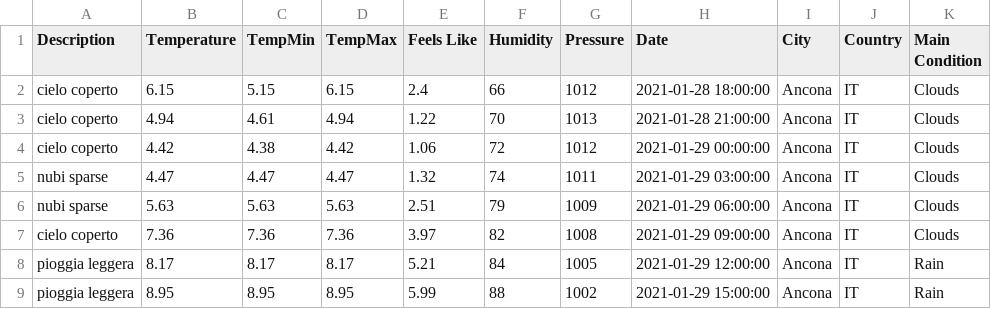
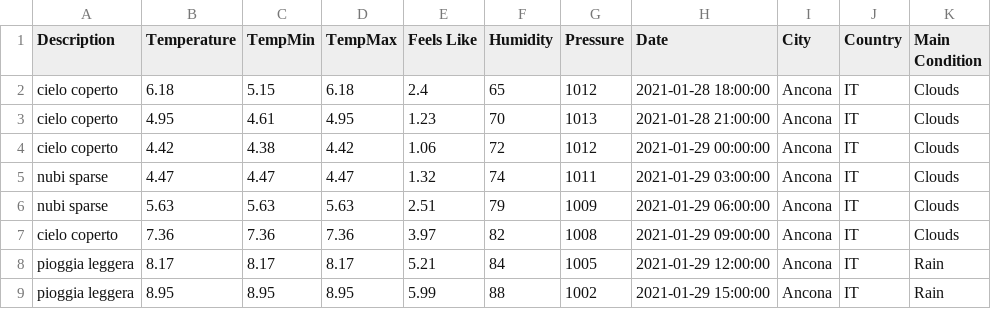
Before and after one commit to Alexpugnaloni/Esame-Programmazione-ad-Oggetti, a CSV file: DatabaseFile/DatabaseFutureCalls.csv, drawn as a sheet; only a part is shown.

```diff
--- a/DatabaseFile/DatabaseFutureCalls.csv
+++ b/DatabaseFile/DatabaseFutureCalls.csv
@@ -1,4 +1,4 @@
 Description;Temperature;TempMin;TempMax;Feels Like;Humidity;Pressure;Date;City;Country;Main Condition
-cielo coperto;6.15;5.15;6.15;2.4;66;1012;2021-01-28 18:00:00;Ancona;IT;Clouds;
-cielo coperto;4.94;4.61;4.94;1.22;70;1013;2021-01-28 21:00:00;Ancona;IT;Clouds;
+cielo coperto;6.18;5.15;6.18;2.4;65;1012;2021-01-28 18:00:00;Ancona;IT;Clouds;
+cielo coperto;4.95;4.61;4.95;1.23;70;1013;2021-01-28 21:00:00;Ancona;IT;Clouds;
 cielo coperto;4.42;4.38;4.42;1.06;72;1012;2021-01-29 00:00:00;Ancona;IT;Clouds;
```
Also changed, not shown: 4 other files.
